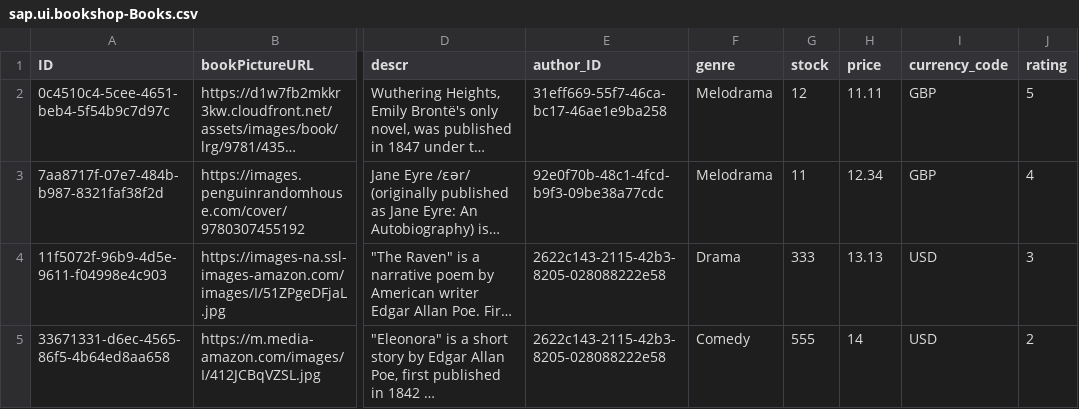
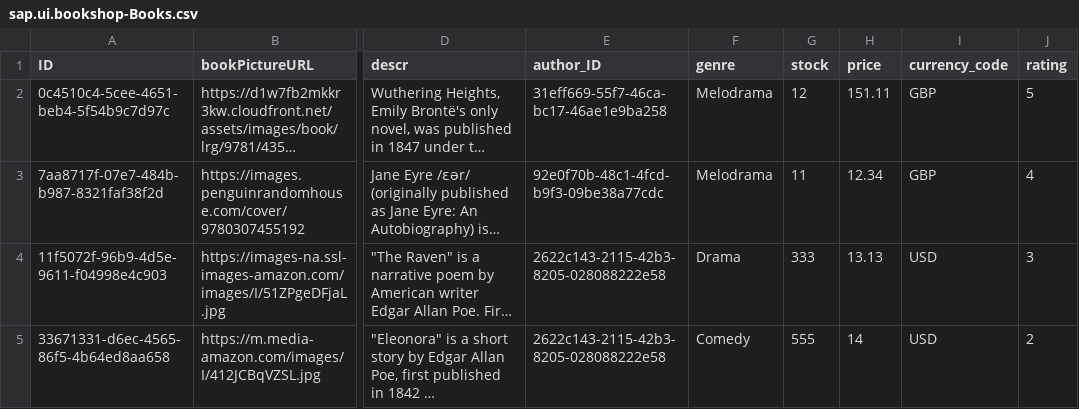
Before and after one commit to aridel1997/bookshops, a CSV file: db/data/sap.ui.bookshop-Books.csv, drawn as a sheet; only a part is shown, gaps mark what is left out; long unchanged cells end in …; the diff covers the shown part only; the diff names each change by its address in the sheet, - before the commit and + after, or states it on an @@ line.

```diff
--- a/db/data/sap.ui.bookshop-Books.csv
+++ b/db/data/sap.ui.bookshop-Books.csv
-H2 (price): 11.11
+H2 (price): 151.11
```
Also changed, not shown: 1 added row and 1 removed row elsewhere in this file, 31 other files.
